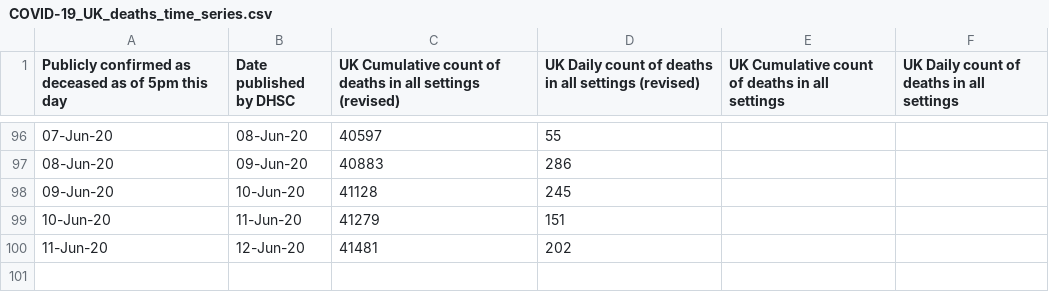
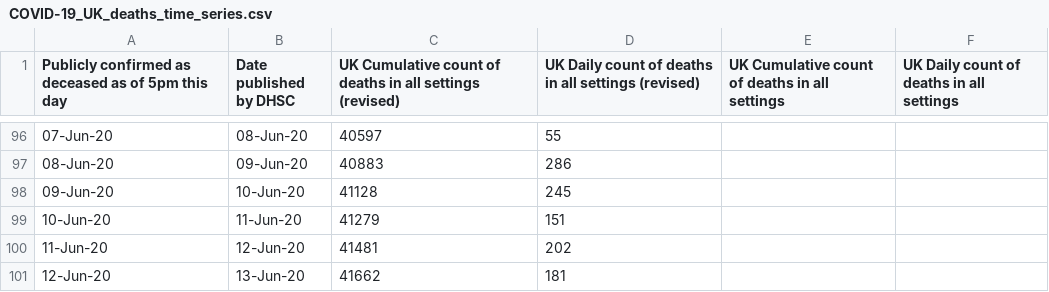
Before and after one commit to MARYDS/Coronavirus-Power-BI, a CSV file: data/COVID-19_UK_deaths_time_series.csv (was COVID-19_UK_deaths_time_series.csv), drawn as a sheet; only a part is shown, gaps mark what is left out; the diff names each change by its address in the sheet, - before the commit and + after, or states it on an @@ line.

```diff
--- a/COVID-19_UK_deaths_time_series.csv
+++ b/data/COVID-19_UK_deaths_time_series.csv
+row 101: 12-Jun-20 | 13-Jun-20 | 41662 | 181
```
Also changed, not shown: data/COVID-19_UK_testing_time_series.csv, data/coronavirus-deaths_latest.csv, 12 other files.
